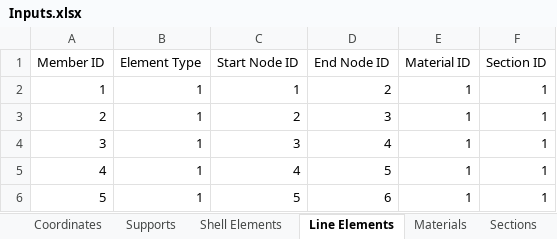
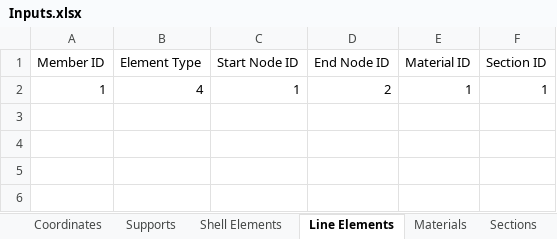
Before and after one commit to salihdenizunal/analysis-engine-3d, an Excel workbook: Input/Inputs.xlsx, sheet Line Elements, drawn as a sheet; values as stored, in another font and other column widths than the file's, no borders; the diff names each change by its address in the sheet, - before the commit and + after, or states it on an @@ line.

```diff
--- a/Input/Inputs.xlsx (sheet Line Elements)
+++ b/Input/Inputs.xlsx (sheet Line Elements)
-B2 (Element Type): 1
+B2 (Element Type): 4
-row 3: 2 | 1 | 2 | 3 | 1 | 1
-row 4: 3 | 1 | 3 | 4 | 1 | 1
-row 5: 4 | 1 | 4 | 5 | 1 | 1
-row 6: 5 | 1 | 5 | 6 | 1 | 1
```
Also changed, not shown: sheet Nodal Load, sheet Supports, sheet Coordinates, sheet Arc Length Parameters, sheet Materials, sheet Sections, charts or pictures, 1 other file.
